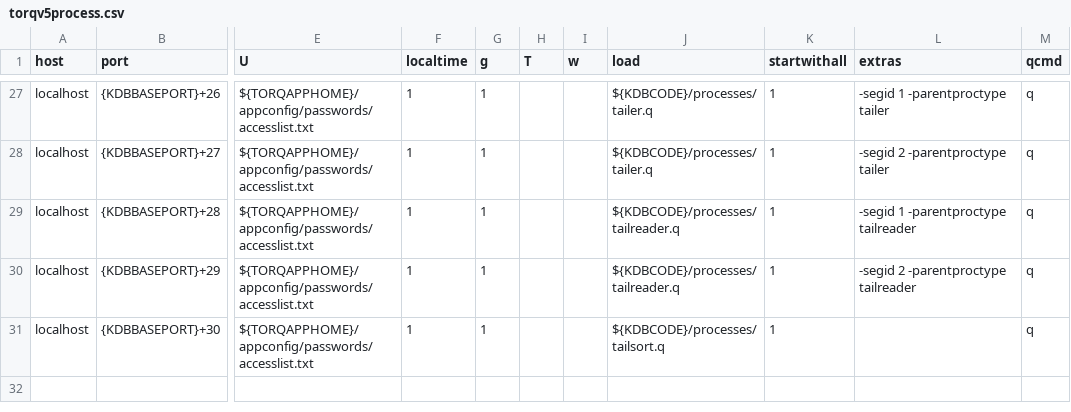
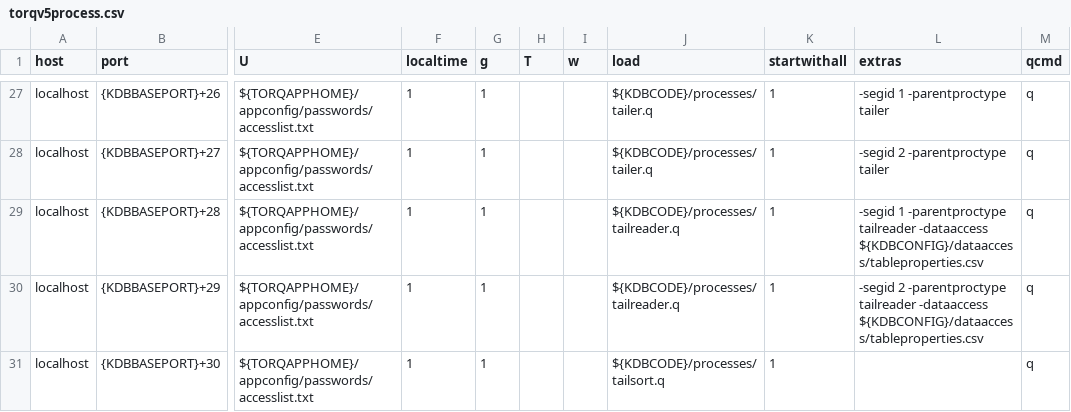
Before and after one commit to DataIntellectTech/TorQ-Finance-Starter-Pack, a CSV file: appconfig/torqv5process.csv, drawn as a sheet; only a part is shown, gaps mark what is left out; the diff names each change by its address in the sheet, - before the commit and + after, or states it on an @@ line.

Commit message:
adding initilisation of DA API on startup in tailreaders

```diff
--- a/appconfig/torqv5process.csv
+++ b/appconfig/torqv5process.csv
-L29 (extras): …-parentproctype tailreader
+L29 (extras): …-parentproctype tailreader -dataaccess ${KDBCONFIG}/dataaccess/tableproperties.csv
-L30 (extras): …-parentproctype tailreader
+L30 (extras): …-parentproctype tailreader -dataaccess ${KDBCONFIG}/dataaccess/tableproperties.csv
```
